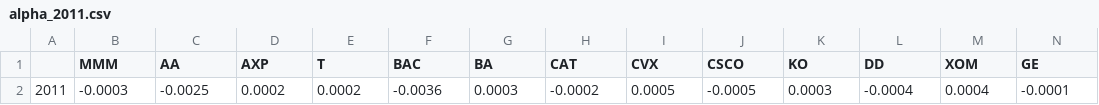
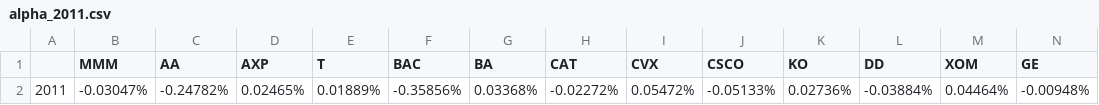
Before and after one commit to malmazuke/differential-evolution-for-portfolio-optimisation, a CSV file: data/alpha_2011.csv, drawn as a sheet; only a part is shown; removed rows and columns are numbered as before the commit, all else as after; rows hold the shown columns only; the diff names each change by its address in the sheet, - before the commit and + after, or states it on an @@ line.

Commit message:
Change print method for Alpha values, now consistant

```diff
--- a/data/alpha_2011.csv
+++ b/data/alpha_2011.csv
-row 2: 2011 | -0.0003 | -0.0025 | 0.0002 | 0.0002 | -0.0036 | 0.0003 | -0.0002 | 0.0005 | -0.0005 | 0.0003 | -0.0004 | 0.0004 | -0.0001
+row 2: 2011 | -0.03047% | -0.24782% | 0.02465% | 0.01889% | -0.35856% | 0.03368% | -0.02272% | 0.05472% | -0.05133% | 0.02736% | -0.03884% | 0.04464% | -0.00948%
```
Also changed, not shown: 1 other file.
